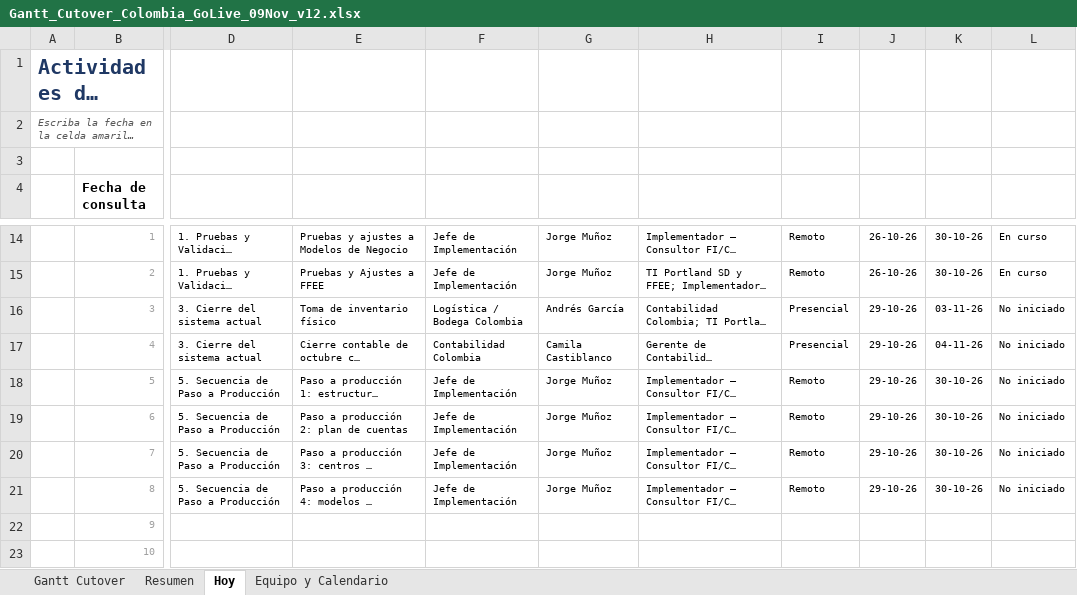
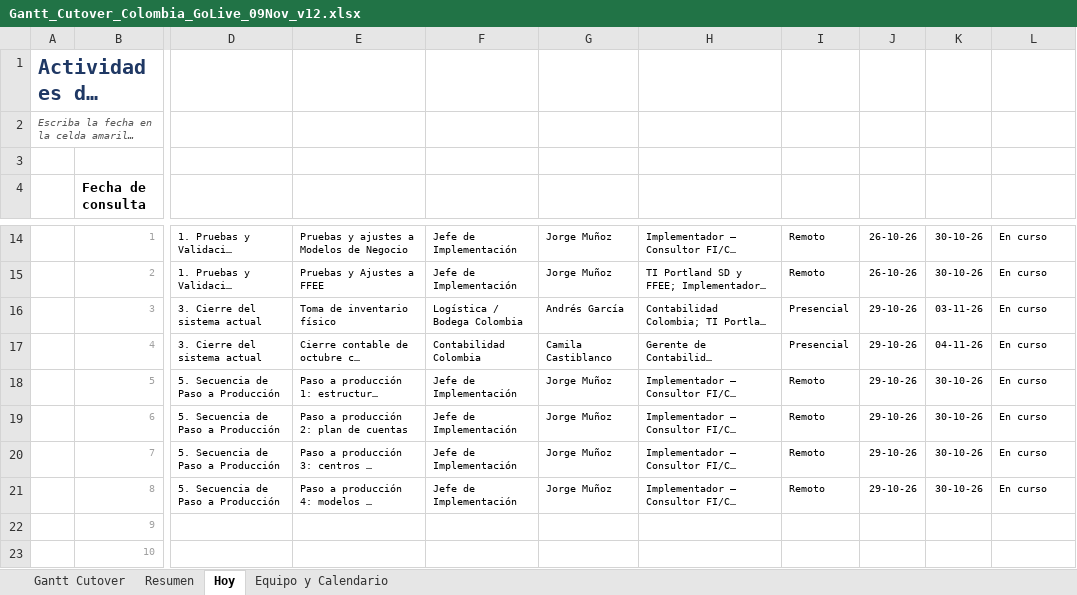
Before and after one commit to GarfioHook/GO_LIVE_COLOMBIA, an Excel workbook: Gantt_Cutover_Colombia_GoLive_09Nov_v12.xlsx, sheet Hoy, drawn as a sheet; only a part is shown, gaps mark what is left out; long unchanged cells end in …; values as stored, in another font and other column widths than the file's, no borders; conditional formats not drawn; the diff names each change by its address in the sheet, - before the commit and + after, or states it on an @@ line.

```diff
--- a/Gantt_Cutover_Colombia_GoLive_09Nov_v12.xlsx (sheet Hoy)
+++ b/Gantt_Cutover_Colombia_GoLive_09Nov_v12.xlsx (sheet Hoy)
-L16:L21: No iniciado
+L16:L21: En curso
```
Also changed, not shown: sheet Resumen, sheet Gantt Cutover.
